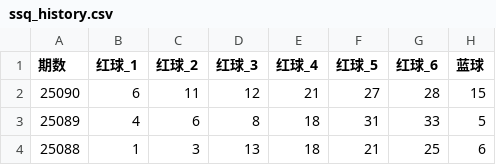
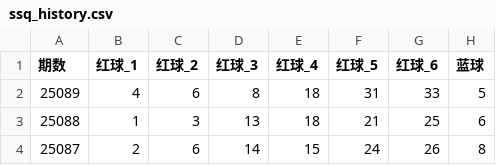
Before and after one commit to lihrs/LottoProphet, a CSV file: data/ssq/ssq_history.csv, drawn as a sheet; only a part is shown; the shorter side is filled out with more unchanged rows.

```diff
--- a/data/ssq/ssq_history.csv
+++ b/data/ssq/ssq_history.csv
@@ -1,3 +1,2 @@
 期数,红球_1,红球_2,红球_3,红球_4,红球_5,红球_6,蓝球
-25090,6,11,12,21,27,28,15
 25089,4,6,8,18,31,33,5
```
Also changed, not shown: 9 other files.
